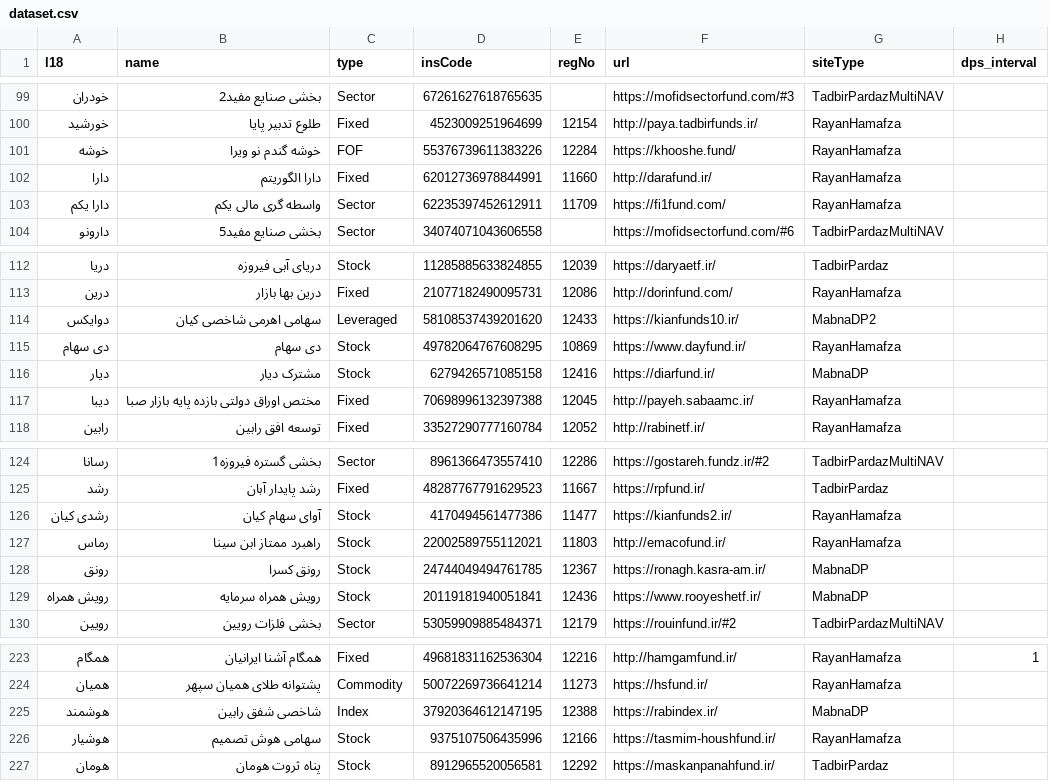
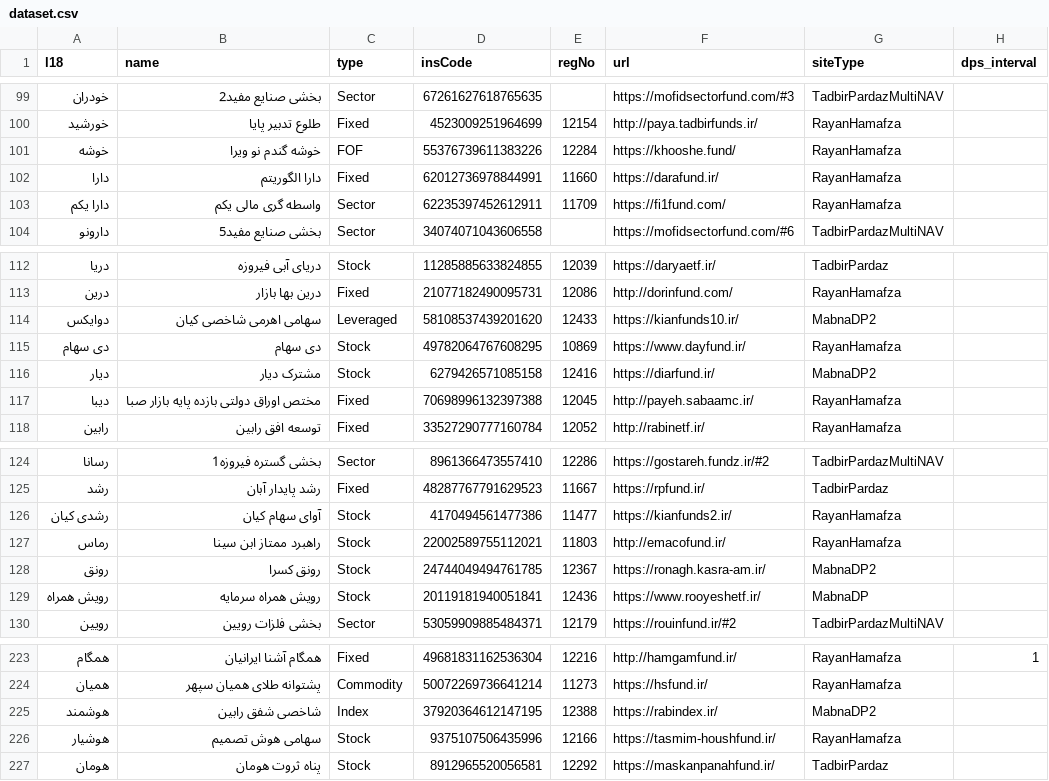
Before and after one commit to 5j9/iranetf, a CSV file: iranetf/dataset.csv, drawn as a sheet; only a part is shown, gaps mark what is left out.

Commit message:
update according to check results

```diff
--- a/iranetf/dataset.csv
+++ b/iranetf/dataset.csv
@@ -101,3 +101,3 @@
 خوشه,خوشه گندم نو ویرا,FOF,55376739611383226,12284,https://khooshe.fund/,RayanHamafza,
-دارا,دارا الگوریتم,Fixed,62012736978844991,11660,http://darafund.ir/,RayanHamafza,
+دارا,دارا الگوریتم,Fixed,62012736978844991,11660,https://darafund.ir/,RayanHamafza,
 دارا یکم,واسطه گری مالی یکم,Sector,62235397452612911,11709,https://fi1fund.com/,RayanHamafza,
@@ -115,3 +115,3 @@
 دی سهام,دی سهام,Stock,49782064767608295,10869,https://www.dayfund.ir/,RayanHamafza,
-دیار,مشترک دیار,Stock,6279426571085158,12416,https://diarfund.ir/,MabnaDP,
+دیار,مشترک دیار,Stock,6279426571085158,12416,https://diarfund.ir/,MabnaDP2,
 دیبا,مختص اوراق دولتی بازده پایه بازار صبا,Fixed,70698996132397388,12045,http://payeh.sabaamc.ir/,RayanHamafza,
@@ -127,3 +127,3 @@
 رماس,راهبرد ممتاز ابن سینا,Stock,22002589755112021,11803,http://emacofund.ir/,RayanHamafza,
-رونق,رونق کسرا,Stock,24744049494761785,12367,https://ronagh.kasra-am.ir/,MabnaDP,
+رونق,رونق کسرا,Stock,24744049494761785,12367,https://ronagh.kasra-am.ir/,MabnaDP2,
 رویش همراه,رویش همراه سرمایه,Stock,20119181940051841,12436,https://www.rooyeshetf.ir/,MabnaDP,
@@ -224,3 +224,3 @@
 همیان,پشتوانه طلای همیان سپهر,Commodity,50072269736641214,11273,https://hsfund.ir/,RayanHamafza,
-هوشمند,شاخصی شفق رابین,Index,37920364612147195,12388,https://rabindex.ir/,MabnaDP,
+هوشمند,شاخصی شفق رابین,Index,37920364612147195,12388,https://rabindex.ir/,MabnaDP2,
 هوشیار,سهامی هوش تصمیم,Stock,9375107506435996,12166,https://tasmim-houshfund.ir/,RayanHamafza,
```
